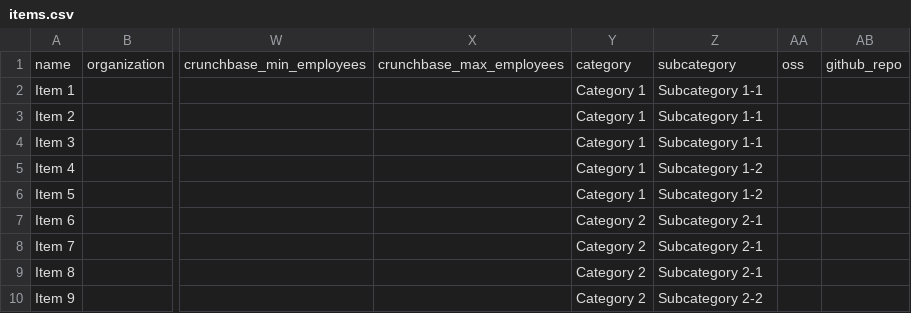
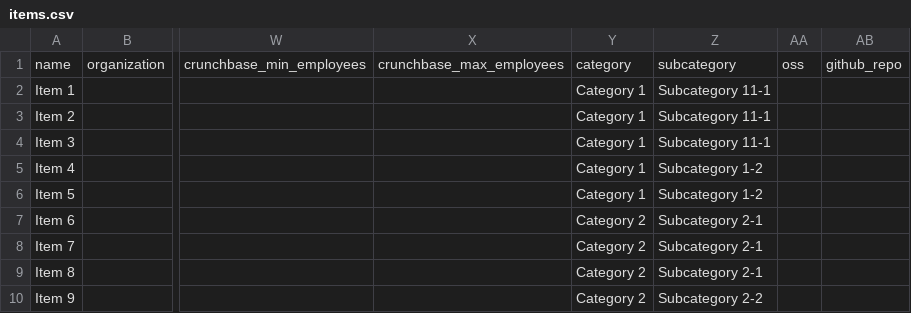
Before and after one commit to wjsvec/chinese-oss-landscape, a CSV file: docs/items.csv, drawn as a sheet; only a part is shown, gaps mark what is left out; the diff names each change by its address in the sheet, - before the commit and + after, or states it on an @@ line.

```diff
--- a/docs/items.csv
+++ b/docs/items.csv
-Z2:Z4: Subcategory 1-1
+Z2:Z4: Subcategory 11-1
```
Also changed, not shown: 25 other files.
